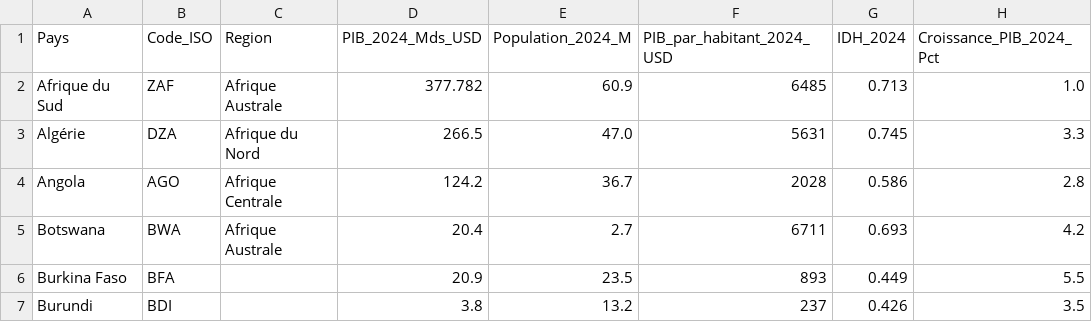
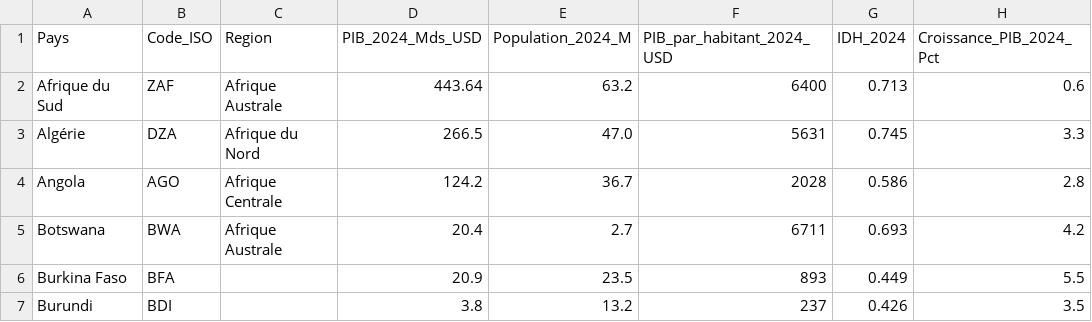
Before and after one commit to aouggad-web/afcfta-final-001, a CSV file: ZLECAf_ENRICHI_2024_COMMERCE.csv, drawn as a sheet; only a part is shown; the diff names each change by its address in the sheet, - before the commit and + after, or states it on an @@ line.

```diff
--- a/ZLECAf_ENRICHI_2024_COMMERCE.csv
+++ b/ZLECAf_ENRICHI_2024_COMMERCE.csv
-D2 (PIB_2024_Mds_USD): 377.782
+D2 (PIB_2024_Mds_USD): 443.64
-E2 (Population_2024_M): 60.9
+E2 (Population_2024_M): 63.2
-F2 (PIB_par_habitant_2024_USD): 6485
+F2 (PIB_par_habitant_2024_USD): 6400
-H2 (Croissance_PIB_2024_Pct): 1.0
+H2 (Croissance_PIB_2024_Pct): 0.6
```
